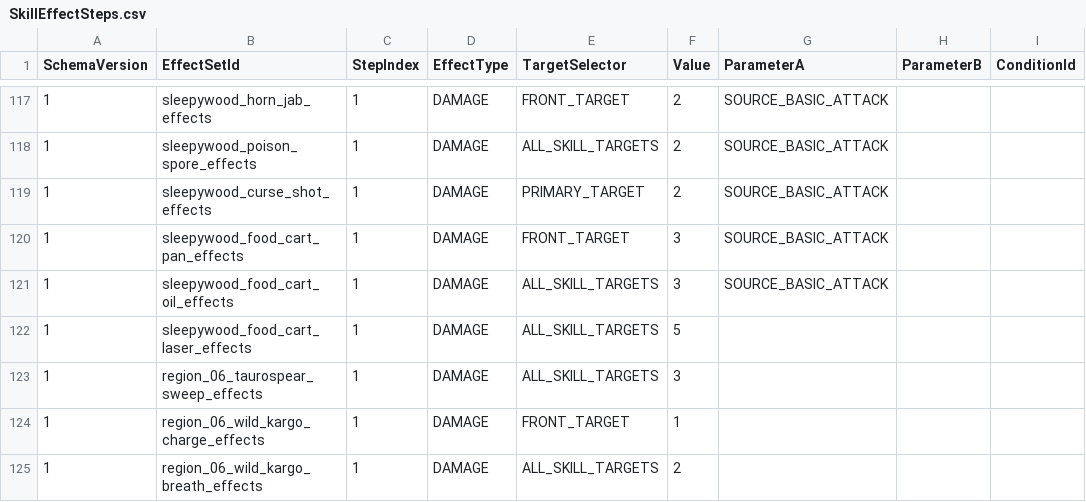
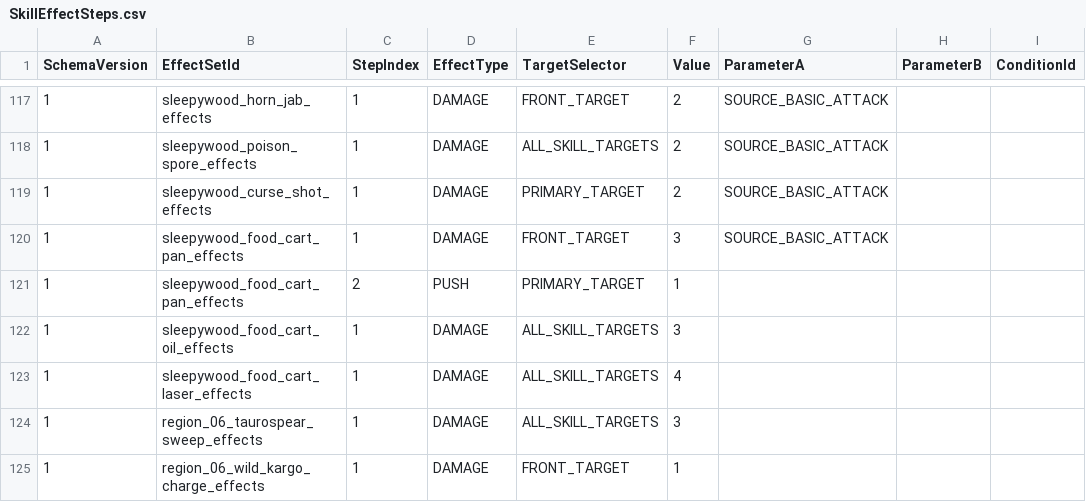
Before and after one commit to MagunMadown/MapleTactics, a CSV file: RootDesk/MyDesk/03_Data/SkillEffectSteps.csv, drawn as a sheet; only a part is shown, gaps mark what is left out; the shorter side is filled out with more unchanged rows.

```diff
--- a/RootDesk/MyDesk/03_Data/SkillEffectSteps.csv
+++ b/RootDesk/MyDesk/03_Data/SkillEffectSteps.csv
@@ -120,4 +120,5 @@
 1,sleepywood_food_cart_pan_effects,1,DAMAGE,FRONT_TARGET,3,SOURCE_BASIC_ATTACK,,
-1,sleepywood_food_cart_oil_effects,1,DAMAGE,ALL_SKILL_TARGETS,3,SOURCE_BASIC_ATTACK,,
-1,sleepywood_food_cart_laser_effects,1,DAMAGE,ALL_SKILL_TARGETS,5,,,
+1,sleepywood_food_cart_pan_effects,2,PUSH,PRIMARY_TARGET,1,,,
+1,sleepywood_food_cart_oil_effects,1,DAMAGE,ALL_SKILL_TARGETS,3,,,
+1,sleepywood_food_cart_laser_effects,1,DAMAGE,ALL_SKILL_TARGETS,4,,,
 1,region_06_taurospear_sweep_effects,1,DAMAGE,ALL_SKILL_TARGETS,3,,,
```
Also changed, not shown: RootDesk/MyDesk/03_Data/EnemyPatternSteps.csv, RootDesk/MyDesk/03_Data/EnemySkillDefinitions.csv, 1 other file.
